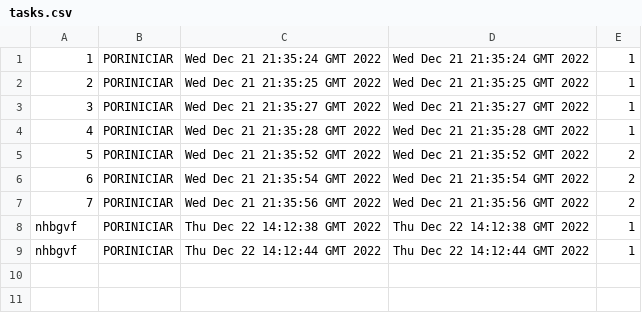
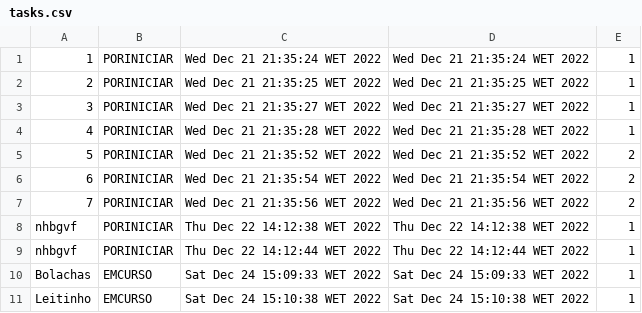
Before and after one commit to Rodrigordgs11/sistemaDeRastreio, a CSV file: src/main/java/pt/ipvc/rastreio/sistemaderastreio/files/tasks.csv, drawn as a sheet.

Commit message:
taskEditView update

```diff
--- a/src/main/java/pt/ipvc/rastreio/sistemaderastreio/files/tasks.csv
+++ b/src/main/java/pt/ipvc/rastreio/sistemaderastreio/files/tasks.csv
@@ -1,9 +1,11 @@
-1,PORINICIAR,Wed Dec 21 21:35:24 GMT 2022,Wed Dec 21 21:35:24 GMT 2022,1
-2,PORINICIAR,Wed Dec 21 21:35:25 GMT 2022,Wed Dec 21 21:35:25 GMT 2022,1
-3,PORINICIAR,Wed Dec 21 21:35:27 GMT 2022,Wed Dec 21 21:35:27 GMT 2022,1
-4,PORINICIAR,Wed Dec 21 21:35:28 GMT 2022,Wed Dec 21 21:35:28 GMT 2022,1
-5,PORINICIAR,Wed Dec 21 21:35:52 GMT 2022,Wed Dec 21 21:35:52 GMT 2022,2
-6,PORINICIAR,Wed Dec 21 21:35:54 GMT 2022,Wed Dec 21 21:35:54 GMT 2022,2
-7,PORINICIAR,Wed Dec 21 21:35:56 GMT 2022,Wed Dec 21 21:35:56 GMT 2022,2
-nhbgvf,PORINICIAR,Thu Dec 22 14:12:38 GMT 2022,Thu Dec 22 14:12:38 GMT 2022,1
-nhbgvf,PORINICIAR,Thu Dec 22 14:12:44 GMT 2022,Thu Dec 22 14:12:44 GMT 2022,1
+1,PORINICIAR,Wed Dec 21 21:35:24 WET 2022,Wed Dec 21 21:35:24 WET 2022,1
+2,PORINICIAR,Wed Dec 21 21:35:25 WET 2022,Wed Dec 21 21:35:25 WET 2022,1
+3,PORINICIAR,Wed Dec 21 21:35:27 WET 2022,Wed Dec 21 21:35:27 WET 2022,1
+4,PORINICIAR,Wed Dec 21 21:35:28 WET 2022,Wed Dec 21 21:35:28 WET 2022,1
+5,PORINICIAR,Wed Dec 21 21:35:52 WET 2022,Wed Dec 21 21:35:52 WET 2022,2
+6,PORINICIAR,Wed Dec 21 21:35:54 WET 2022,Wed Dec 21 21:35:54 WET 2022,2
+7,PORINICIAR,Wed Dec 21 21:35:56 WET 2022,Wed Dec 21 21:35:56 WET 2022,2
+nhbgvf,PORINICIAR,Thu Dec 22 14:12:38 WET 2022,Thu Dec 22 14:12:38 WET 2022,1
+nhbgvf,PORINICIAR,Thu Dec 22 14:12:44 WET 2022,Thu Dec 22 14:12:44 WET 2022,1
+Bolachas,EMCURSO,Sat Dec 24 15:09:33 WET 2022,Sat Dec 24 15:09:33 WET 2022,1
+Leitinho,EMCURSO,Sat Dec 24 15:10:38 WET 2022,Sat Dec 24 15:10:38 WET 2022,1
```
Also changed, not shown: 2 other files.
